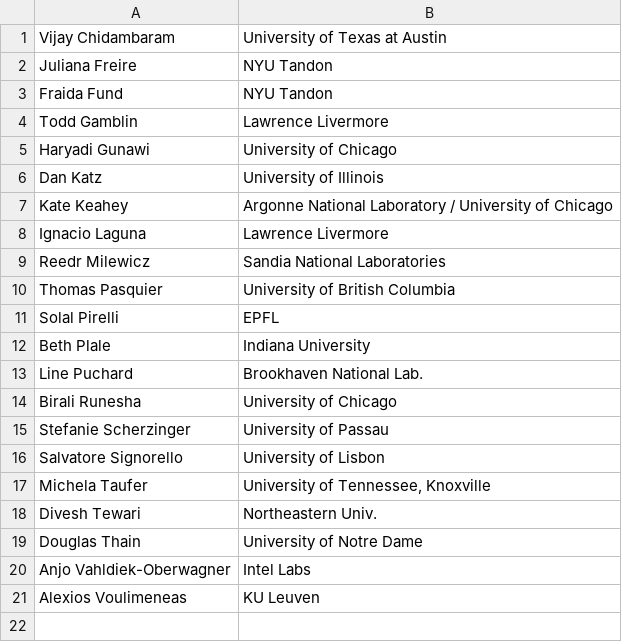
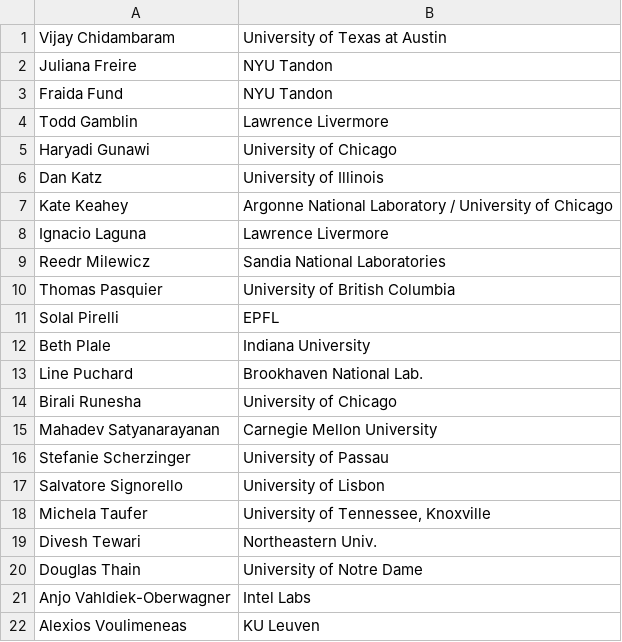
Before and after one commit to acm-rep/2023, a CSV file: content/home/pc.csv, drawn as a sheet.

Commit message:
Update pc.csv

```diff
--- a/content/home/pc.csv
+++ b/content/home/pc.csv
@@ -14,2 +14,3 @@ Line Puchard,Brookhaven National Lab.
 Birali Runesha,University of Chicago
+Mahadev Satyanarayanan, Carnegie Mellon University
 Stefanie Scherzinger,University of Passau
```
